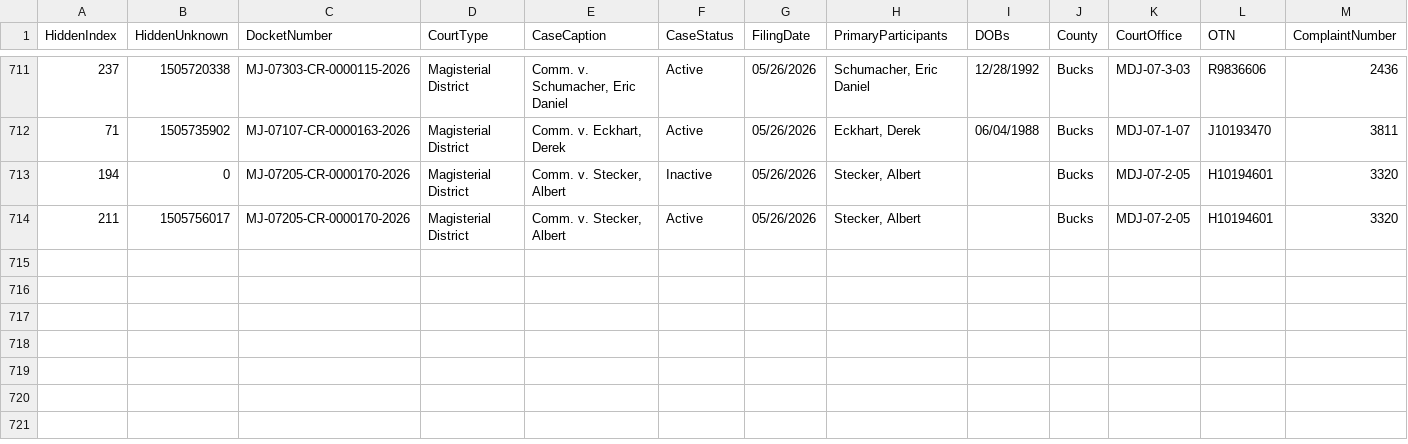
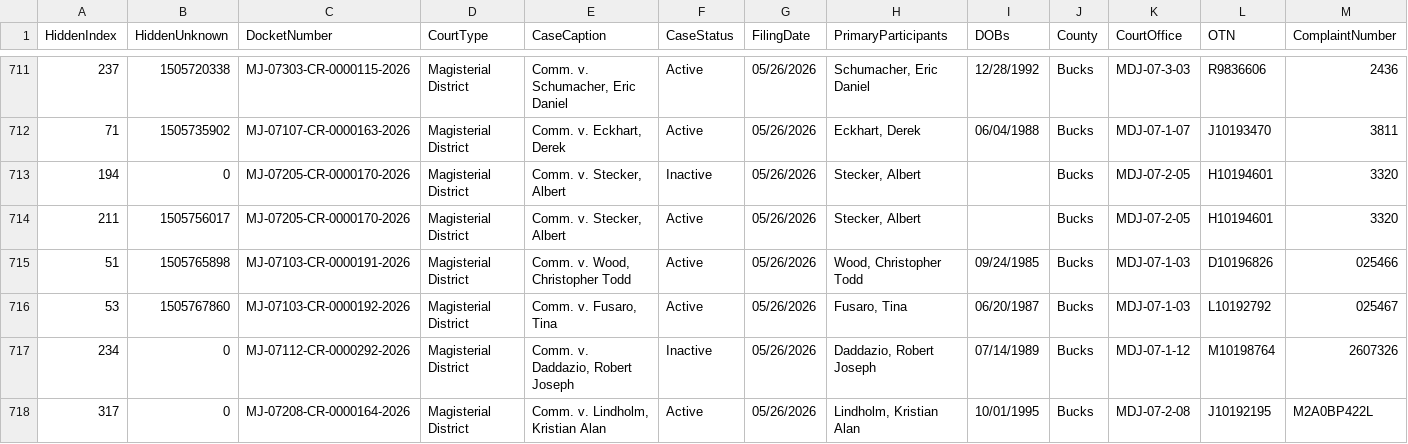
Before and after one commit to CUlleryUSATRepos/BucksCriminalUJSScrapeRepo, a CSV file: ujs_criminal_bucks.csv, drawn as a sheet; only a part is shown, gaps mark what is left out; rows hold the shown columns only; the diff names each change by its address in the sheet, - before the commit and + after, or states it on an @@ line.

```diff
--- a/ujs_criminal_bucks.csv
+++ b/ujs_criminal_bucks.csv
+row 715: 51 | 1505765898 | MJ-07103-CR-0000191-2026 | Magisterial District | Comm. v. Wood, Christopher Todd | Active | 05/26/2026 | Wood, Christopher Todd | 09/24/1985 | Bucks | MDJ-07-1-03 | D10196826 | 025466
+row 716: 53 | 1505767860 | MJ-07103-CR-0000192-2026 | Magisterial District | Comm. v. Fusaro, Tina | Active | 05/26/2026 | Fusaro, Tina | 06/20/1987 | Bucks | MDJ-07-1-03 | L10192792 | 025467
+row 717: 234 | 0 | MJ-07112-CR-0000292-2026 | Magisterial District | Comm. v. Daddazio, Robert Joseph | Inactive | 05/26/2026 | Daddazio, Robert Joseph | 07/14/1989 | Bucks | MDJ-07-1-12 | M10198764 | 2607326
+row 718: 317 | 0 | MJ-07208-CR-0000164-2026 | Magisterial District | Comm. v. Lindholm, Kristian Alan | Active | 05/26/2026 | Lindholm, Kristian Alan | 10/01/1995 | Bucks | MDJ-07-2-08 | J10192195 | M2A0BP422L
```
Also changed, not shown: docs/data/ujs_criminal_bucks.csv.
